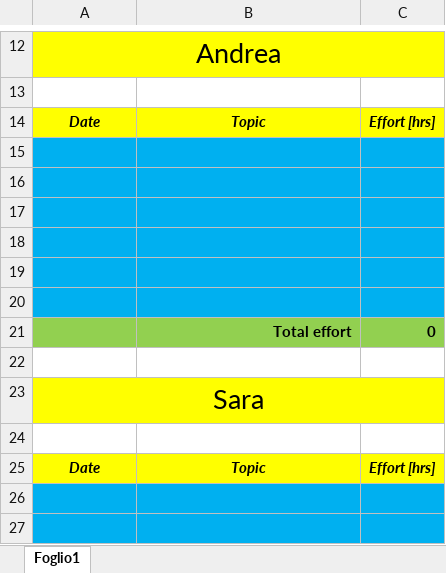
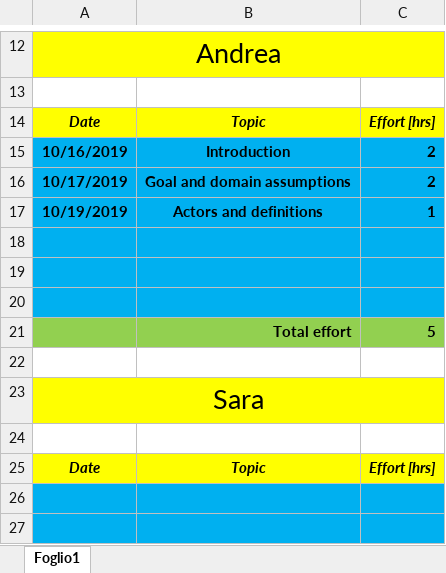
Before and after one commit to pozziteo/PozziSaccoVentura-SwEng2, an Excel workbook: RASD/efforts.xlsx, sheet Foglio1, drawn as a sheet; only a part is shown, gaps mark what is left out; values as stored, in another font and other column widths than the file's, no borders; removed rows and columns are numbered as before the commit, all else as after; the diff names each change by its address in the sheet, - before the commit and + after, or states it on an @@ line.

Commit message:
Actors and Definitions

```diff
--- a/RASD/efforts.xlsx (sheet Foglio1)
+++ b/RASD/efforts.xlsx (sheet Foglio1)
+row 15: 10/16/2019 | Introduction | 2
+row 16: 10/17/2019 | Goal and domain assumptions | 2
+row 17: 10/19/2019 | Actors and definitions | 1
-A21:C21 fill: #00B0F0
+A21:C21 fill: #92D050
-row 21: (empty)
+row 21:  | Total effort | 5
-row 19: (empty)
-row 20: (empty)
-row 21:  | Total effort | 0
```
Also changed, not shown: 1 other file.
